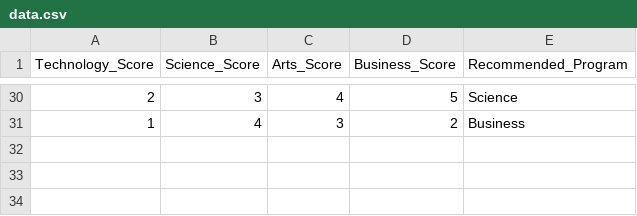
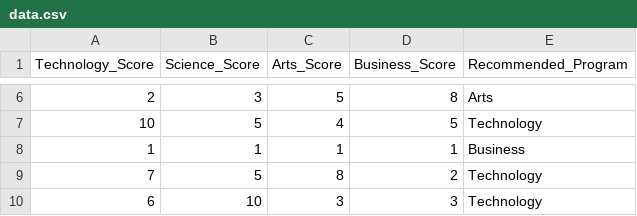
Before and after one commit to paullarasales/course-prediction, a CSV file: data/data.csv, drawn as a sheet; only a part is shown, gaps mark what is left out; the diff covers the shown part only.

```diff
--- a/data/data.csv
+++ b/data/data.csv
@@ -30,2 +6,5 @@ Technology_Score,Science_Score,Arts_Score,Business_Score,Recommended_Program
-2,3,4,5,Science
-1,4,3,2,Business
+2,3,5,8,Arts
+10,5,4,5,Technology
+1,1,1,1,Business
+7,5,8,2,Technology
+6,10,3,3,Technology
```
Also changed, not shown: 24 removed rows and 5 edited cells elsewhere in this file, 13 other files.
